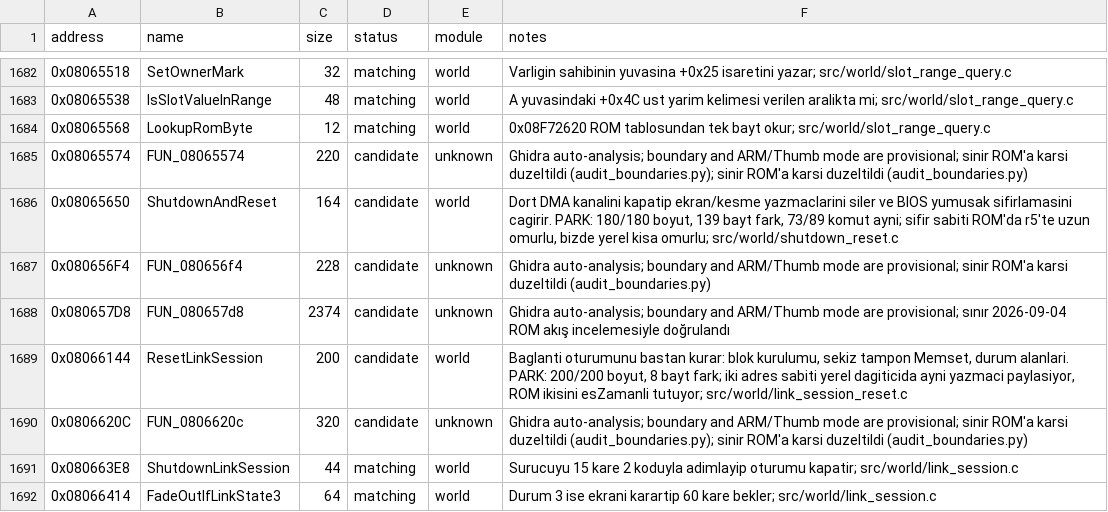
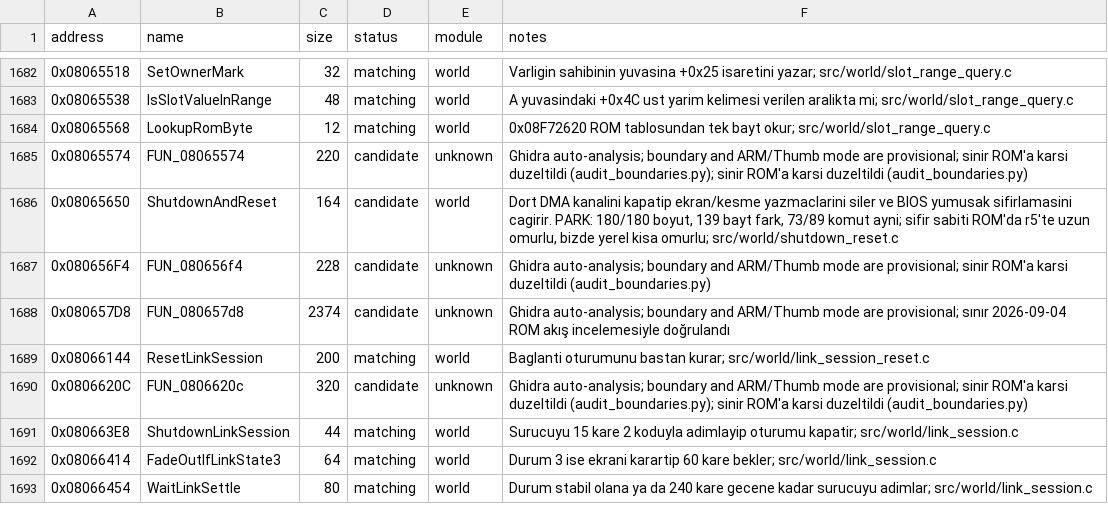
Before and after one commit to ahm3texe/gta-advance, a CSV file: data/functions.csv, drawn as a sheet; only a part is shown, gaps mark what is left out; the shorter side is filled out with more unchanged rows.

```diff
--- a/data/functions.csv
+++ b/data/functions.csv
@@ -1688,3 +1688,3 @@ address,name,size,status,module,notes
 0x080657D8,FUN_080657d8,2374,candidate,unknown,Ghidra auto-analysis; boundary and ARM/Thumb mode are provisional; sınır 2026-09-04 ROM akış incelemesiyle doğrulandı
-0x08066144,ResetLinkSession,200,candidate,world,"Baglanti oturumunu bastan kurar: blok kurulumu, sekiz tampon Memset, durum alanlari. PARK: 200/200 boyut, 8 bayt fark; iki adres sabiti yerel dagiticida ayni yazmaci paylasiyor, ROM ikisini esZamanli tutuyor; src/world/link_session_reset.c"
+0x08066144,ResetLinkSession,200,matching,world,Baglanti oturumunu bastan kurar; src/world/link_session_reset.c
 0x0806620C,FUN_0806620c,320,candidate,unknown,Ghidra auto-analysis; boundary and ARM/Thumb mode are provisional; sinir ROM'a karsi duzeltildi (audit_boundaries.py); sinir ROM'a karsi duzeltildi (audit_boundaries.py)
```
Also changed, not shown: data/c_sources.csv, data/matching_regions.csv, 4 other files.
